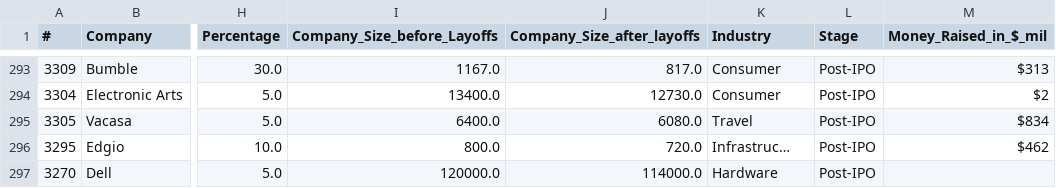
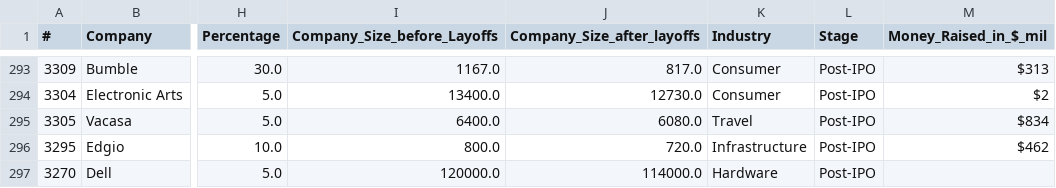
Before and after one commit to shwaylay/CMSC828A_Final_Proj, a CSV file: datasets/tech_layoffs_CLEANED_NoNA_Company_Size.csv, drawn as a sheet; only a part is shown, gaps mark what is left out; the diff covers the shown part only; the diff names each change by its address in the sheet, - before the commit and + after, or states it on an @@ line.

```diff
--- a/datasets/tech_layoffs_CLEANED_NoNA_Company_Size.csv
+++ b/datasets/tech_layoffs_CLEANED_NoNA_Company_Size.csv
-K296 (Industry): Infrastruc…
+K296 (Industry): Infrastructure
```
Also changed, not shown: 6 edited cells elsewhere in this file, 2 other files.
